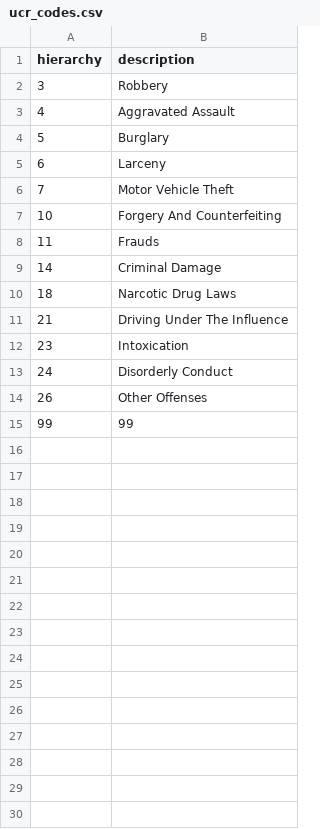
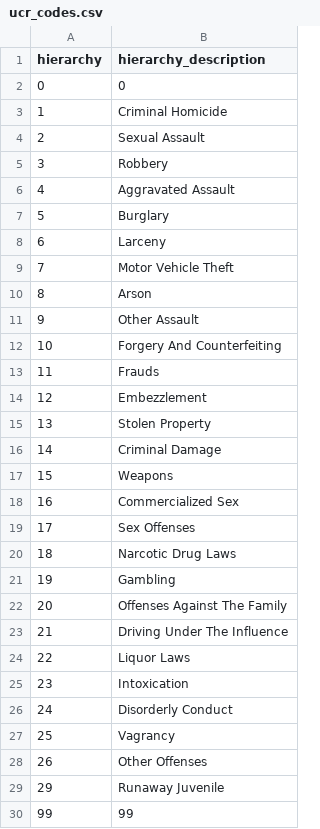
Before and after one commit to conorotompkins/pgh-crime, a CSV file: data/ucr_codes.csv, drawn as a sheet; the diff names each change by its address in the sheet, - before the commit and + after, or states it on an @@ line.

Commit message:
edited ucr code csv

```diff
--- a/data/ucr_codes.csv
+++ b/data/ucr_codes.csv
-B1: description
+B1: hierarchy_description
+row 2: 0 | 0
+row 3: 1 | Criminal Homicide
+row 4: 2 | Sexual Assault
+row 10: 8 | Arson
+row 11: 9 | Other Assault
+row 14: 12 | Embezzlement
+row 15: 13 | Stolen Property
+row 17: 15 | Weapons
+row 18: 16 | Commercialized Sex
+row 19: 17 | Sex Offenses
+row 21: 19 | Gambling
+row 22: 20 | Offenses Against The Family
+row 24: 22 | Liquor Laws
+row 27: 25 | Vagrancy
+row 29: 29 | Runaway Juvenile
```
